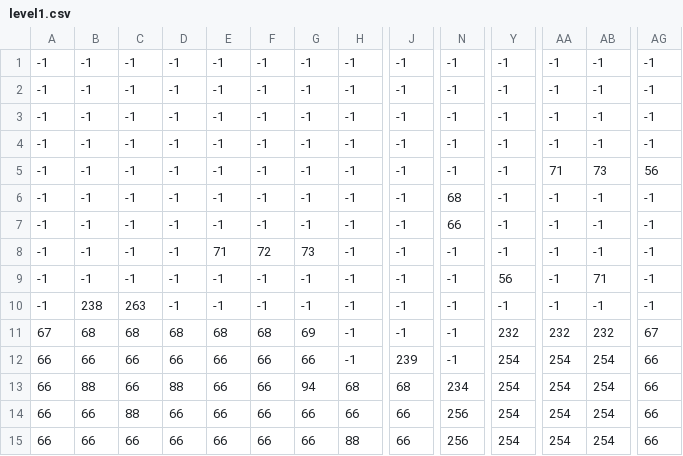
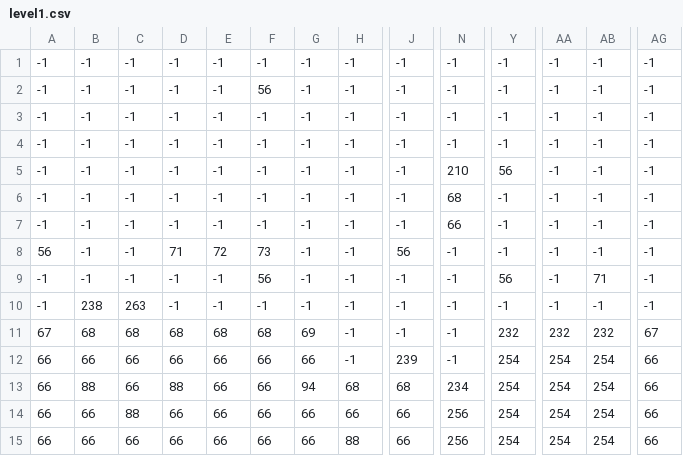
Before and after one commit to Bviazanica/Cat-hletic-journey, a CSV file: data/maps/level1.csv, drawn as a sheet; only a part is shown, gaps mark what is left out; the diff names each change by its address in the sheet, - before the commit and + after, or states it on an @@ line.

Commit message:
loading levels, physic fixed, spikes added, vertical movement for platforms

```diff
--- a/data/maps/level1.csv
+++ b/data/maps/level1.csv
-F2: -1
+F2: 56
-N5: -1
+N5: 210
-Y5: -1
+Y5: 56
-AA5: 71
+AA5: -1
-AB5: 73
+AB5: -1
-AG5: 56
+AG5: -1
-A8: -1
+A8: 56
-D8: -1
+D8: 71
-E8: 71
+E8: 72
-F8: 72
+F8: 73
-G8: 73
+G8: -1
-J8: -1
+J8: 56
-F9: -1
+F9: 56
```
Also changed, not shown: 7 other files.
